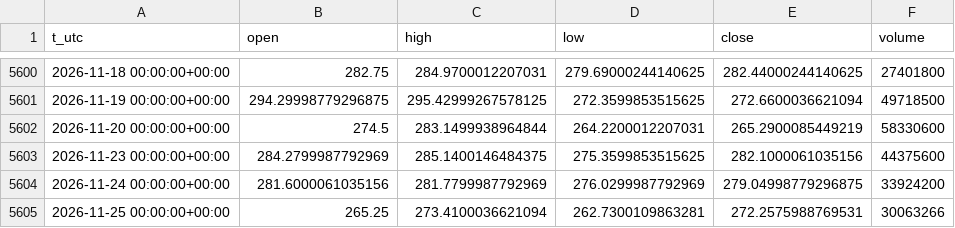
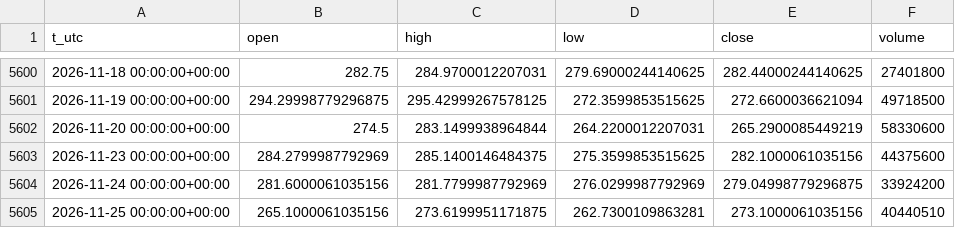
Before and after one commit to egedogann/piyasa-veri, a CSV file: data/d1/GOOGL.csv, drawn as a sheet; only a part is shown, gaps mark what is left out.

```diff
--- a/data/d1/GOOGL.csv
+++ b/data/d1/GOOGL.csv
@@ -5604,2 +5604,2 @@ t_utc,open,high,low,close,volume
 2026-11-24 00:00:00+00:00,281.6000061035156,281.7799987792969,276.0299987792969,279.04998779296875,33924200
-2026-11-25 00:00:00+00:00,265.25,273.4100036621094,262.7300109863281,272.2575988769531,30063266
+2026-11-25 00:00:00+00:00,265.1000061035156,273.6199951171875,262.7300109863281,273.1000061035156,40440510
```
Also changed, not shown: data/d1/AMZN.csv, data/d1/TLT.csv, 36 other files.
